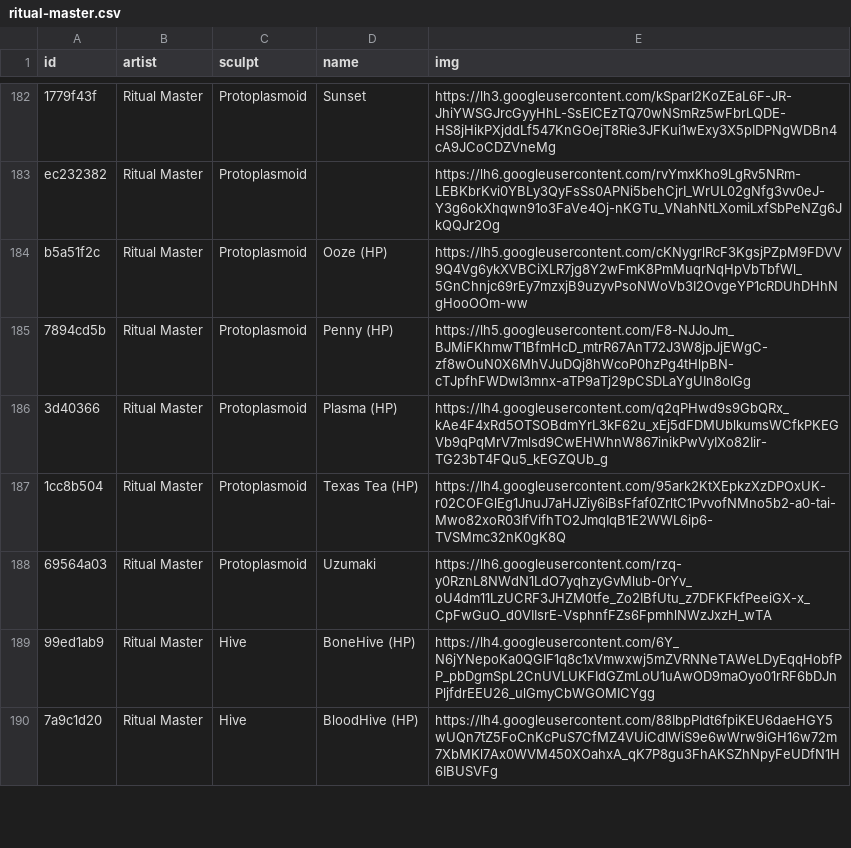
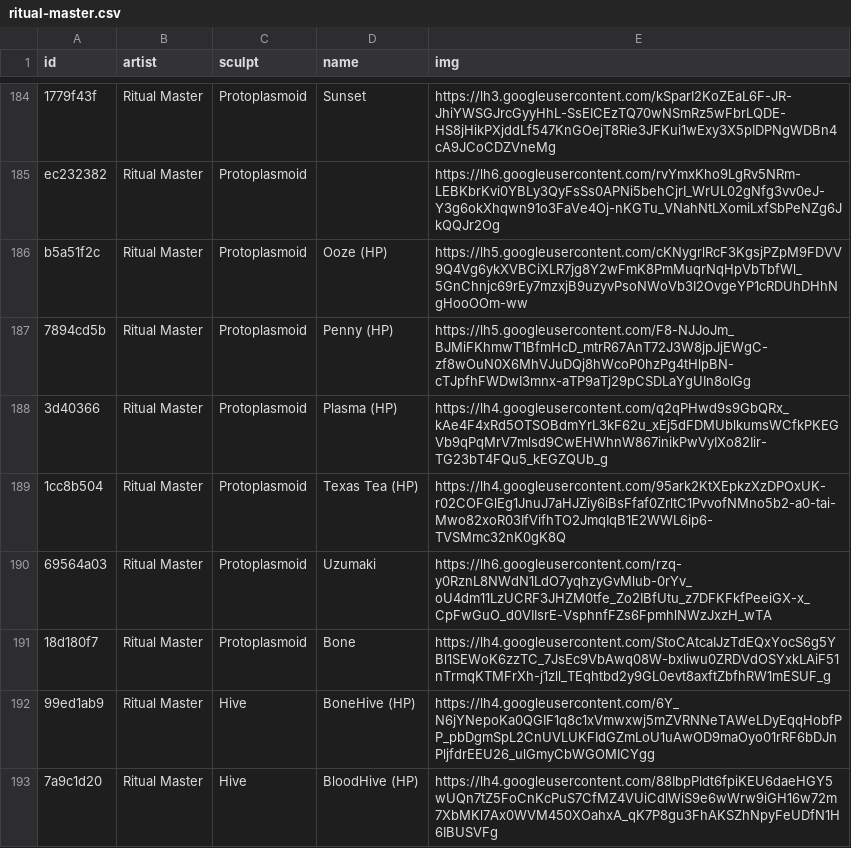
Before and after one commit to keycap-archivist/database, a CSV file: db/ritual-master.csv, drawn as a sheet; only a part is shown, gaps mark what is left out; the diff covers the shown part only; the diff names each change by its address in the sheet, - before the commit and + after, or states it on an @@ line.

```diff
--- a/db/ritual-master.csv
+++ b/db/ritual-master.csv
+row 191: 18d180f7 | Ritual Master | Protoplasmoid | Bone | https://lh4.googleusercontent.com/StoCAtcaIJzTdEQxYocS6g5YBl1SEWoK6zzTC_7JsEc9VbAwq08W-bxliwu0ZRDVdOSYxkLAiF51nTrmqKTMFrXh-j1zll_TEqhtbd2y9GL0evt8axftZbfhRW1mESUF_g
```
Also changed, not shown: 8 added rows elsewhere in this file, db/grimey-as-fuck.csv, 5 other files.
